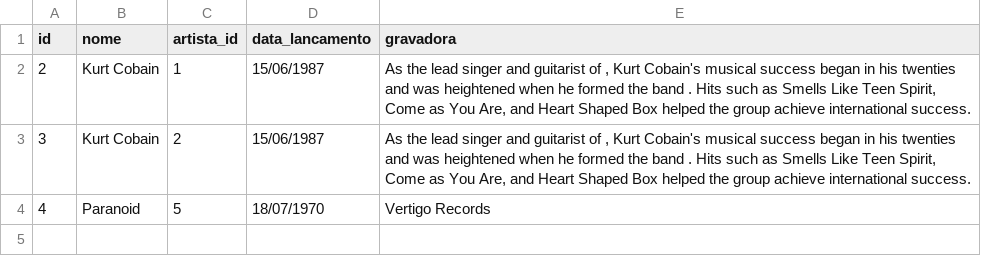
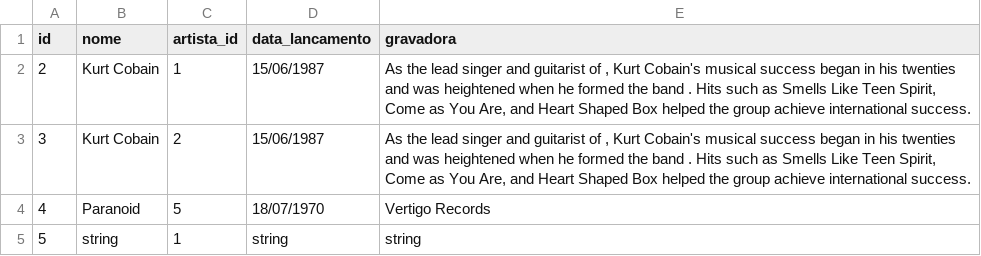
Before and after one commit to JoseVitorNobreUFC/SistemaDeMusicaPersistencia, a CSV file: back-end/data/albuns.csv, drawn as a sheet.

```diff
--- a/back-end/data/albuns.csv
+++ b/back-end/data/albuns.csv
@@ -4 +4,2 @@ id,nome,artista_id,data_lancamento,gravadora
 4,Paranoid,5,18/07/1970,Vertigo Records
+5,string,1,string,string
```
Also changed, not shown: back-end/data/artists.csv, back-end/data/musics.csv, 2 other files.
